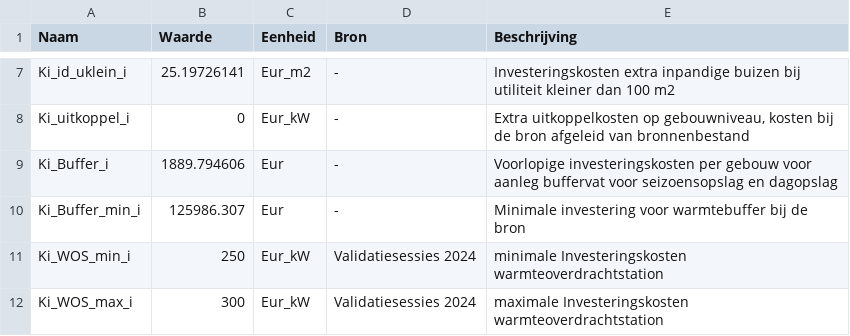
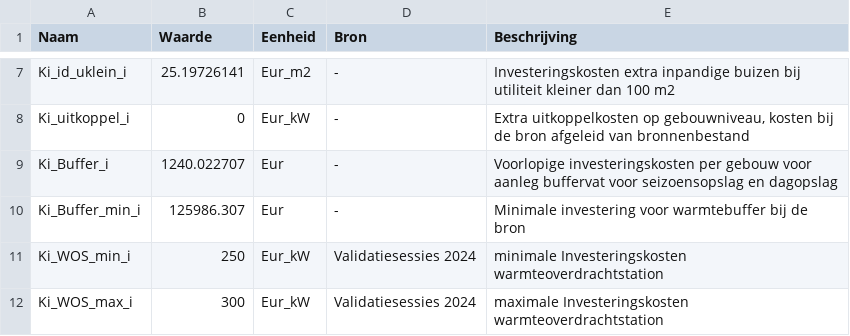
Before and after one commit to pbl-nl/model-vesta-public, a CSV file: data/Kentallen/20250120_LT_warmtenetten.csv, drawn as a sheet; only a part is shown, gaps mark what is left out.

Commit message:
Verbetering kostenkengetal buffervat Ki_buffer_i

```diff
--- a/data/Kentallen/20250120_LT_warmtenetten.csv
+++ b/data/Kentallen/20250120_LT_warmtenetten.csv
@@ -8,3 +8,3 @@ Ki_id_uklein_i;25.19726141;Eur_m2;-;Investeringskosten extra inpandige buizen bi
 Ki_uitkoppel_i;0;Eur_kW;-;Extra uitkoppelkosten op gebouwniveau, kosten bij de bron afgeleid van bronnenbestand
-Ki_Buffer_i;1889.794606;Eur;-;Voorlopige investeringskosten per gebouw voor aanleg buffervat voor seizoensopslag en dagopslag
+Ki_Buffer_i;1240.022707;Eur;-;Voorlopige investeringskosten per gebouw voor aanleg buffervat voor seizoensopslag en dagopslag
 Ki_Buffer_min_i;125986.307;Eur;-;Minimale investering voor warmtebuffer bij de bron
```
